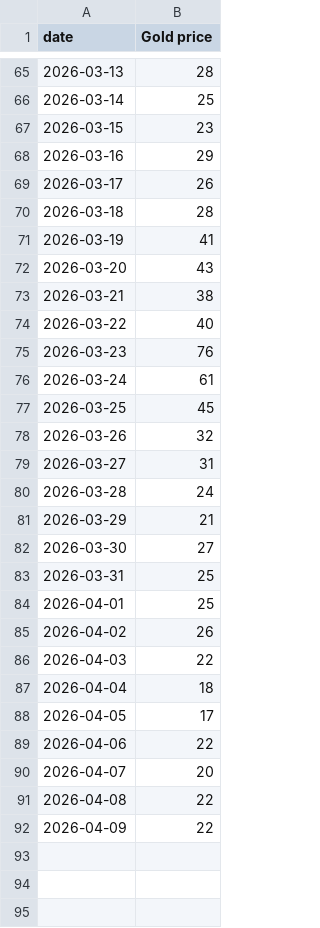
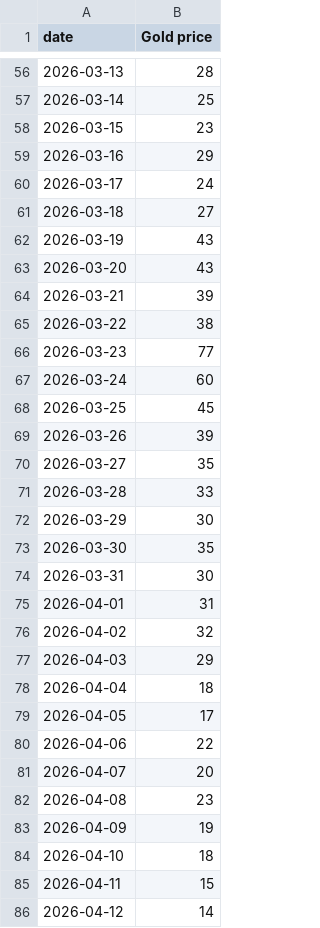
Before and after one commit to ken968/Market-Intelligence, a CSV file: data/alternative/google_trends_gold.csv, drawn as a sheet; only a part is shown, gaps mark what is left out; the diff covers the shown part only.

```diff
--- a/data/alternative/google_trends_gold.csv
+++ b/data/alternative/google_trends_gold.csv
@@ -68,20 +59,20 @@ date,Gold price
 2026-03-16,29
-2026-03-17,26
-2026-03-18,28
-2026-03-19,41
+2026-03-17,24
+2026-03-18,27
+2026-03-19,43
 2026-03-20,43
-2026-03-21,38
-2026-03-22,40
-2026-03-23,76
-2026-03-24,61
+2026-03-21,39
+2026-03-22,38
+2026-03-23,77
+2026-03-24,60
 2026-03-25,45
-2026-03-26,32
-2026-03-27,31
-2026-03-28,24
-2026-03-29,21
-2026-03-30,27
-2026-03-31,25
-2026-04-01,25
-2026-04-02,26
-2026-04-03,22
+2026-03-26,39
+2026-03-27,35
+2026-03-28,33
+2026-03-29,30
+2026-03-30,35
+2026-03-31,30
+2026-04-01,31
+2026-04-02,32
+2026-04-03,29
 2026-04-04,18
@@ -90,3 +81,6 @@ date,Gold price
 2026-04-07,20
-2026-04-08,22
-2026-04-09,22
+2026-04-08,23
+2026-04-09,19
+2026-04-10,18
+2026-04-11,15
+2026-04-12,14
```
Also changed, not shown: 6 added rows, 9 removed rows and 24 edited cells elsewhere in this file, data/alternative/fed_watch_history.csv, data/alternative/google_trends_btc.csv, 7 other files.
